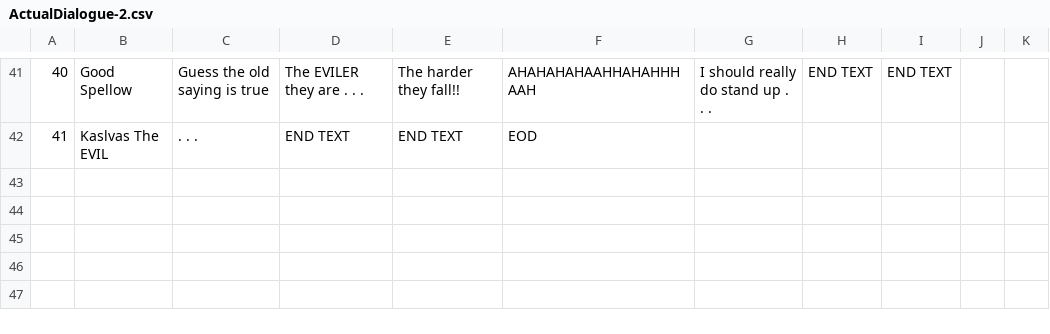
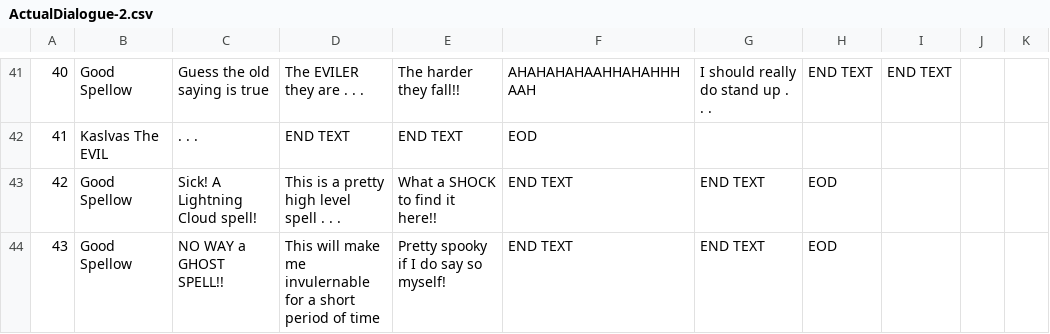
Before and after one commit to Ali-Sim/PhantomV_Action, a CSV file: Assets/Resources/CSVFiles/ActualDialogue-2.csv, drawn as a sheet; only a part is shown, gaps mark what is left out; the diff names each change by its address in the sheet, - before the commit and + after, or states it on an @@ line.

```diff
--- a/Assets/Resources/CSVFiles/ActualDialogue-2.csv
+++ b/Assets/Resources/CSVFiles/ActualDialogue-2.csv
+row 43: 42 | Good Spellow | Sick! A Lightning Cloud spell! | This is a pretty high level spell . . . | What a SHOCK to find it here!! | END TEXT | END TEXT | EOD
+row 44: 43 | Good Spellow | NO WAY a GHOST SPELL!! | This will make me invulernable for a short period of time | Pretty spooky if I do say so myself! | END TEXT | END TEXT | EOD
```
Also changed, not shown: 1 other file.
